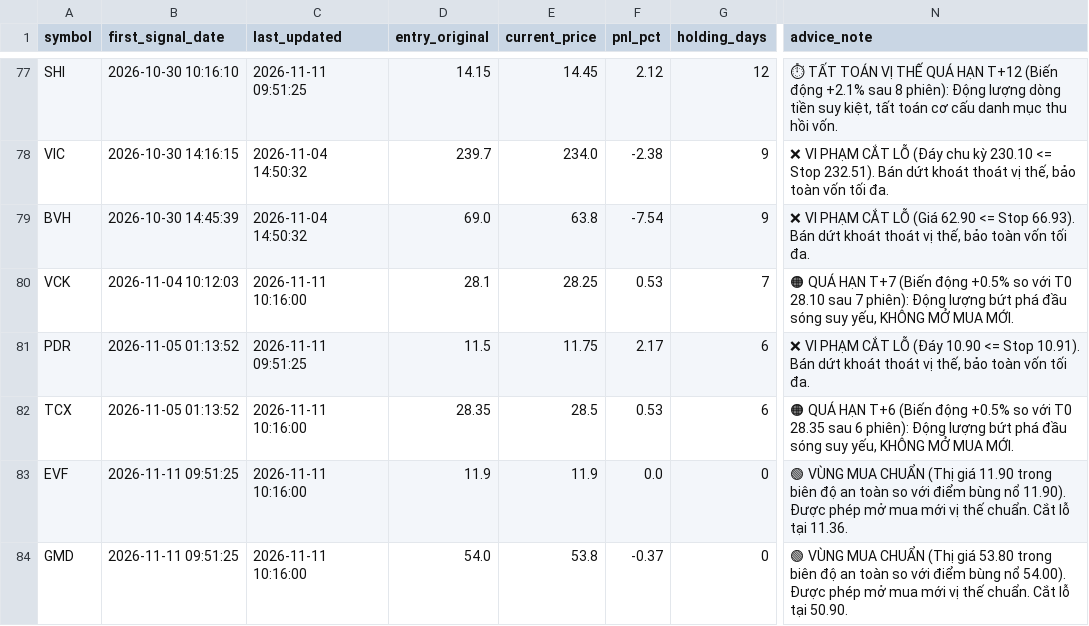
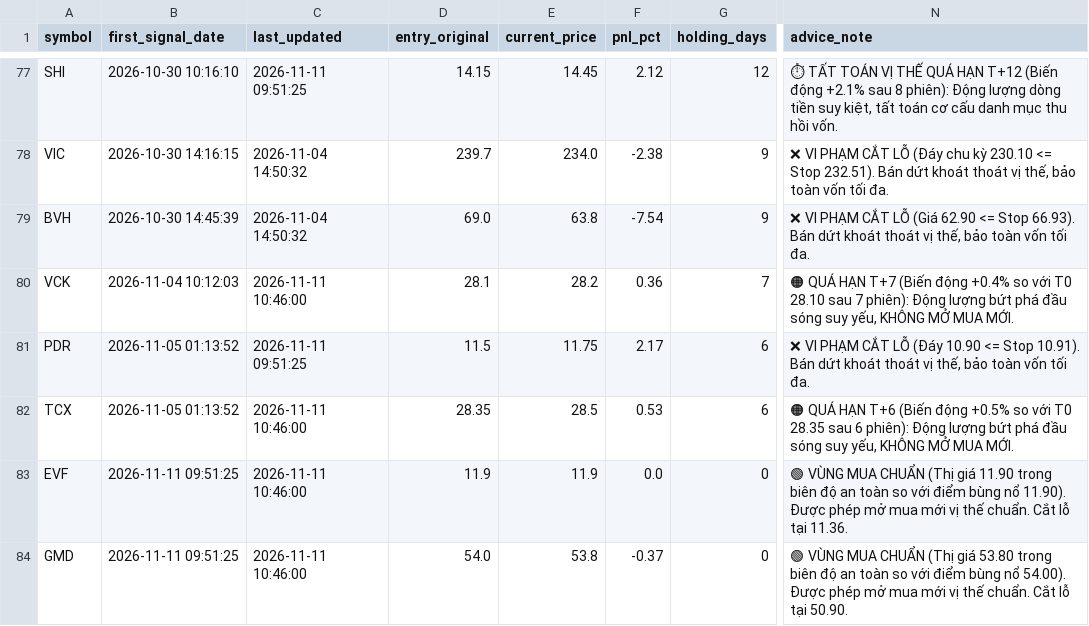
Before and after one commit to DaniNguyen2509/Neiro-Stock-VN, a CSV file: data/ml_signals_dataset.csv, drawn as a sheet; only a part is shown, gaps mark what is left out; the diff covers the shown part only; the diff names each change by its address in the sheet, - before the commit and + after, or states it on an @@ line.

```diff
--- a/data/ml_signals_dataset.csv
+++ b/data/ml_signals_dataset.csv
-C80 (last_updated): 2026-11-11 10:16:00
+C80 (last_updated): 2026-11-11 10:46:00
-E80 (current_price): 28.25
+E80 (current_price): 28.2
-F80 (pnl_pct): 0.53
+F80 (pnl_pct): 0.36
-N80 (advice_note): …(Biến động +0.5% so với…
+N80 (advice_note): …(Biến động +0.4% so với…
-C82:C84 (last_updated): 2026-11-11 10:16:00
+C82:C84 (last_updated): 2026-11-11 10:46:00
```
Also changed, not shown: 17 edited cells elsewhere in this file, 6 other files.
